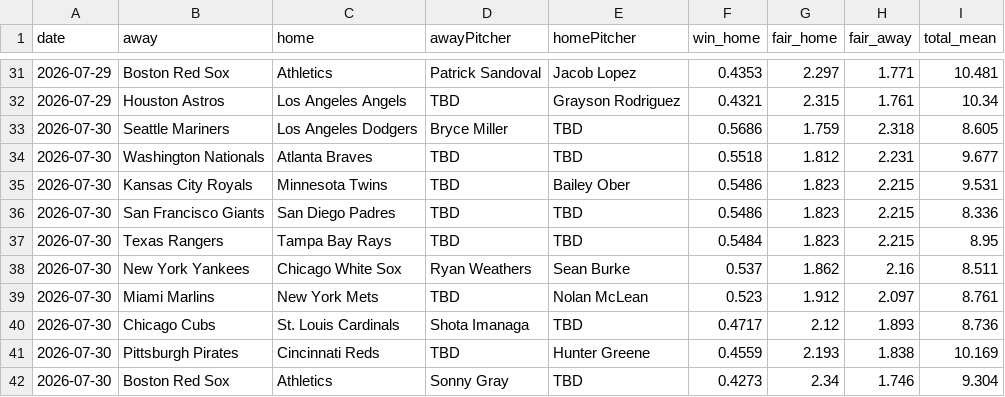
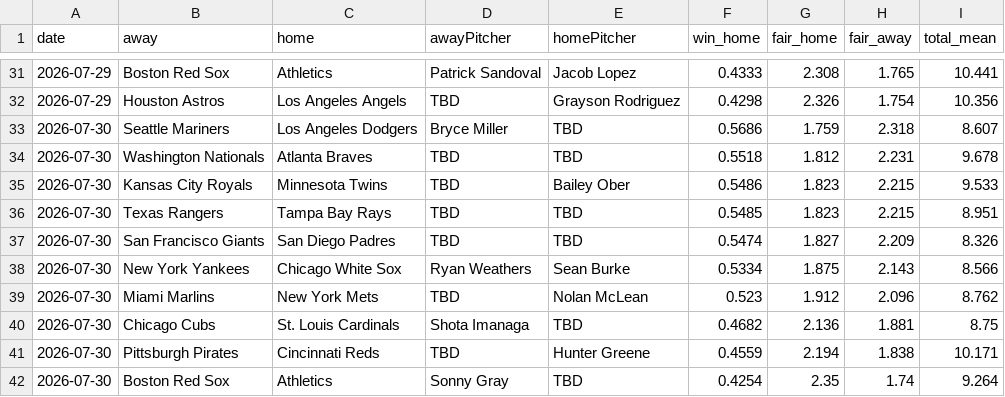
Before and after one commit to DanielTomaro13/MLB-Modelling, a CSV file: reports/predictions.csv, drawn as a sheet; only a part is shown, gaps mark what is left out; the diff covers the shown part only.

```diff
--- a/reports/predictions.csv
+++ b/reports/predictions.csv
@@ -31,12 +31,12 @@ date,away,home,awayPitcher,homePitcher,win_home,fair_home,fair_away,total_mean
-2026-07-29,Boston Red Sox,Athletics,Patrick Sandoval,Jacob Lopez,0.4353,2.297,1.771,10.481
-2026-07-29,Houston Astros,Los Angeles Angels,TBD,Grayson Rodriguez,0.4321,2.315,1.761,10.34
-2026-07-30,Seattle Mariners,Los Angeles Dodgers,Bryce Miller,TBD,0.5686,1.759,2.318,8.605
-2026-07-30,Washington Nationals,Atlanta Braves,TBD,TBD,0.5518,1.812,2.231,9.677
-2026-07-30,Kansas City Royals,Minnesota Twins,TBD,Bailey Ober,0.5486,1.823,2.215,9.531
-2026-07-30,San Francisco Giants,San Diego Padres,TBD,TBD,0.5486,1.823,2.215,8.336
-2026-07-30,Texas Rangers,Tampa Bay Rays,TBD,TBD,0.5484,1.823,2.215,8.95
-2026-07-30,New York Yankees,Chicago White Sox,Ryan Weathers,Sean Burke,0.537,1.862,2.16,8.511
-2026-07-30,Miami Marlins,New York Mets,TBD,Nolan McLean,0.523,1.912,2.097,8.761
-2026-07-30,Chicago Cubs,St. Louis Cardinals,Shota Imanaga,TBD,0.4717,2.12,1.893,8.736
-2026-07-30,Pittsburgh Pirates,Cincinnati Reds,TBD,Hunter Greene,0.4559,2.193,1.838,10.169
-2026-07-30,Boston Red Sox,Athletics,Sonny Gray,TBD,0.4273,2.34,1.746,9.304
+2026-07-29,Boston Red Sox,Athletics,Patrick Sandoval,Jacob Lopez,0.4333,2.308,1.765,10.441
+2026-07-29,Houston Astros,Los Angeles Angels,TBD,Grayson Rodriguez,0.4298,2.326,1.754,10.356
+2026-07-30,Seattle Mariners,Los Angeles Dodgers,Bryce Miller,TBD,0.5686,1.759,2.318,8.607
+2026-07-30,Washington Nationals,Atlanta Braves,TBD,TBD,0.5518,1.812,2.231,9.678
+2026-07-30,Kansas City Royals,Minnesota Twins,TBD,Bailey Ober,0.5486,1.823,2.215,9.533
+2026-07-30,Texas Rangers,Tampa Bay Rays,TBD,TBD,0.5485,1.823,2.215,8.951
+2026-07-30,San Francisco Giants,San Diego Padres,TBD,TBD,0.5474,1.827,2.209,8.326
+2026-07-30,New York Yankees,Chicago White Sox,Ryan Weathers,Sean Burke,0.5334,1.875,2.143,8.566
+2026-07-30,Miami Marlins,New York Mets,TBD,Nolan McLean,0.523,1.912,2.096,8.762
+2026-07-30,Chicago Cubs,St. Louis Cardinals,Shota Imanaga,TBD,0.4682,2.136,1.881,8.75
+2026-07-30,Pittsburgh Pirates,Cincinnati Reds,TBD,Hunter Greene,0.4559,2.194,1.838,10.171
+2026-07-30,Boston Red Sox,Athletics,Sonny Gray,TBD,0.4254,2.35,1.74,9.264
```
Also changed, not shown: 1 added row, 1 removed row and 61 edited cells elsewhere in this file, 6 other files.
